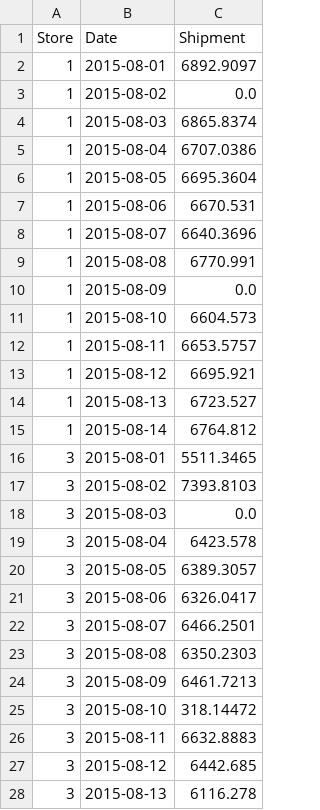
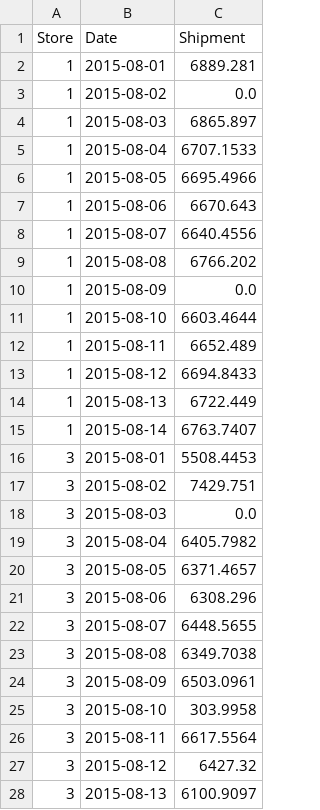
Before and after one commit to FCarrascoHeine/ml-or-demand-planning, a CSV file: results/shipment_decisions.csv, drawn as a sheet; only a part is shown; the diff covers the shown part only.

```diff
--- a/results/shipment_decisions.csv
+++ b/results/shipment_decisions.csv
@@ -1,28 +1,28 @@
 Store,Date,Shipment
-1,2015-08-01,6892.9097
+1,2015-08-01,6889.281
 1,2015-08-02,0.0
-1,2015-08-03,6865.8374
-1,2015-08-04,6707.0386
-1,2015-08-05,6695.3604
-1,2015-08-06,6670.531
-1,2015-08-07,6640.3696
-1,2015-08-08,6770.991
+1,2015-08-03,6865.897
+1,2015-08-04,6707.1533
+1,2015-08-05,6695.4966
+1,2015-08-06,6670.643
+1,2015-08-07,6640.4556
+1,2015-08-08,6766.202
 1,2015-08-09,0.0
-1,2015-08-10,6604.573
-1,2015-08-11,6653.5757
-1,2015-08-12,6695.921
-1,2015-08-13,6723.527
-1,2015-08-14,6764.812
-3,2015-08-01,5511.3465
-3,2015-08-02,7393.8103
+1,2015-08-10,6603.4644
+1,2015-08-11,6652.489
+1,2015-08-12,6694.8433
+1,2015-08-13,6722.449
+1,2015-08-14,6763.7407
+3,2015-08-01,5508.4453
+3,2015-08-02,7429.751
 3,2015-08-03,0.0
-3,2015-08-04,6423.578
-3,2015-08-05,6389.3057
-3,2015-08-06,6326.0417
-3,2015-08-07,6466.2501
-3,2015-08-08,6350.2303
-3,2015-08-09,6461.7213
-3,2015-08-10,318.14472
-3,2015-08-11,6632.8883
-3,2015-08-12,6442.685
-3,2015-08-13,6116.278
+3,2015-08-04,6405.7982
+3,2015-08-05,6371.4657
+3,2015-08-06,6308.296
+3,2015-08-07,6448.5655
+3,2015-08-08,6349.7038
+3,2015-08-09,6503.0961
+3,2015-08-10,303.9958
+3,2015-08-11,6617.5564
+3,2015-08-12,6427.32
+3,2015-08-13,6100.9097
```
Also changed, not shown: 39 edited cells elsewhere in this file, results/holding_costs.csv, results/inventory_decisions.csv, 11 other files.
